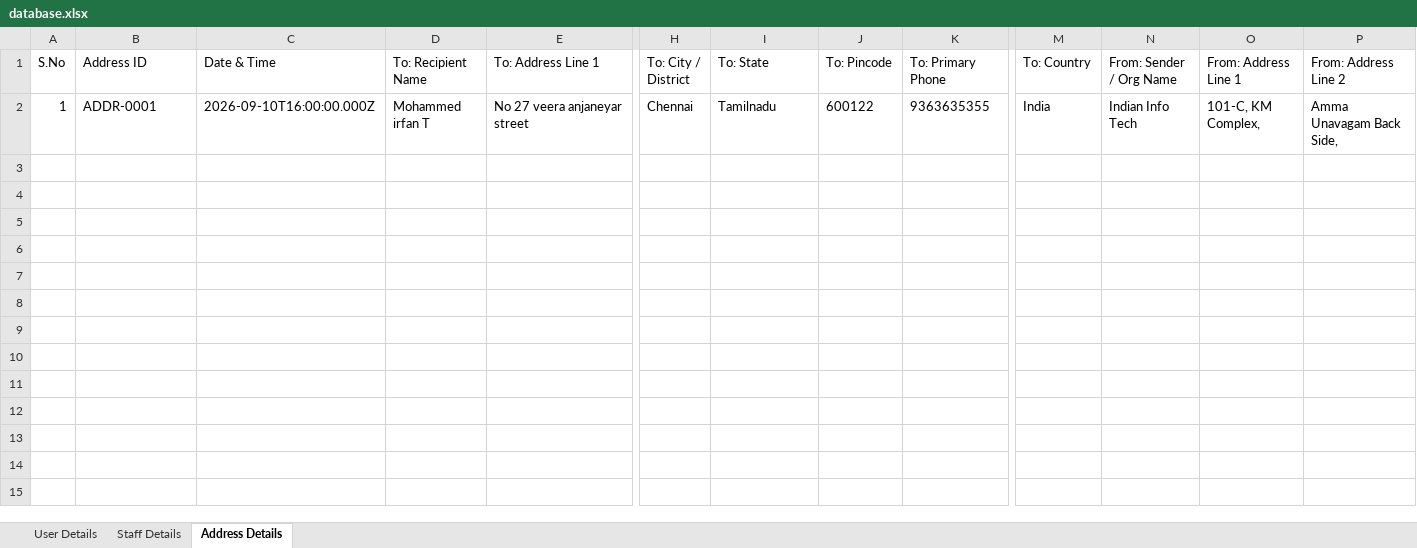
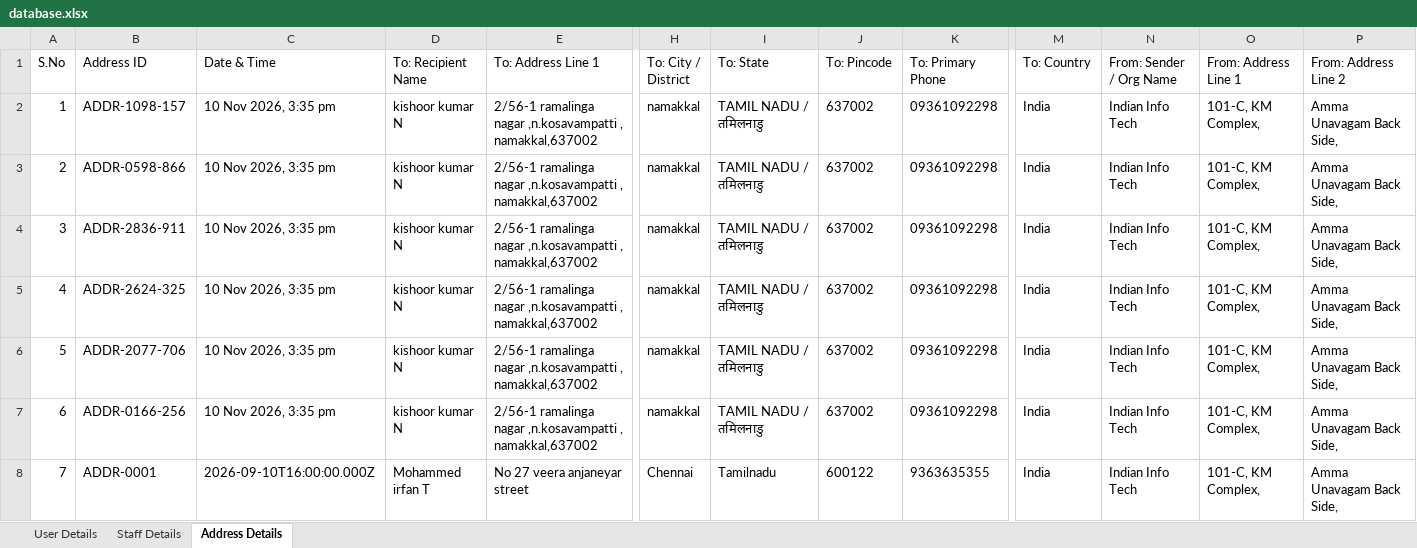
Before and after one commit to iitdetails-afk/iitdetails, an Excel workbook: data/database.xlsx, sheet Address Details, drawn as a sheet; only a part is shown, gaps mark what is left out; values as stored, in another font and other column widths than the file's, no borders; addresses are those after the commit; rows hold the shown columns only; the diff names each change by its address in the sheet, - before the commit and + after, or states it on an @@ line.

Commit message:
Fix address management form submission, loading feedback, field validation, and non-blocking background sync

```diff
--- a/data/database.xlsx (sheet Address Details)
+++ b/data/database.xlsx (sheet Address Details)
+row 2: 1 | ADDR-1098-157 | 10 Nov 2026, 3:35 pm | kishoor kumar N | 2/56-1 ramalinga nagar ,n.kosavampatti , namakkal,637002 | namakkal | TAMIL NADU / तमिलनाडु | 637002 | 09361092298 | India | Indian Info Tech | 101-C, KM Complex, | Amma Unavagam Back Side,
+row 3: 2 | ADDR-0598-866 | 10 Nov 2026, 3:35 pm | kishoor kumar N | 2/56-1 ramalinga nagar ,n.kosavampatti , namakkal,637002 | namakkal | TAMIL NADU / तमिलनाडु | 637002 | 09361092298 | India | Indian Info Tech | 101-C, KM Complex, | Amma Unavagam Back Side,
+row 4: 3 | ADDR-2836-911 | 10 Nov 2026, 3:35 pm | kishoor kumar N | 2/56-1 ramalinga nagar ,n.kosavampatti , namakkal,637002 | namakkal | TAMIL NADU / तमिलनाडु | 637002 | 09361092298 | India | Indian Info Tech | 101-C, KM Complex, | Amma Unavagam Back Side,
+row 5: 4 | ADDR-2624-325 | 10 Nov 2026, 3:35 pm | kishoor kumar N | 2/56-1 ramalinga nagar ,n.kosavampatti , namakkal,637002 | namakkal | TAMIL NADU / तमिलनाडु | 637002 | 09361092298 | India | Indian Info Tech | 101-C, KM Complex, | Amma Unavagam Back Side,
+row 6: 5 | ADDR-2077-706 | 10 Nov 2026, 3:35 pm | kishoor kumar N | 2/56-1 ramalinga nagar ,n.kosavampatti , namakkal,637002 | namakkal | TAMIL NADU / तमिलनाडु | 637002 | 09361092298 | India | Indian Info Tech | 101-C, KM Complex, | Amma Unavagam Back Side,
+row 7: 6 | ADDR-0166-256 | 10 Nov 2026, 3:35 pm | kishoor kumar N | 2/56-1 ramalinga nagar ,n.kosavampatti , namakkal,637002 | namakkal | TAMIL NADU / तमिलनाडु | 637002 | 09361092298 | India | Indian Info Tech | 101-C, KM Complex, | Amma Unavagam Back Side,
-A8 (S.No): 1
+A8 (S.No): 7
```
Also changed, not shown: database.xlsx, 4 other files.
